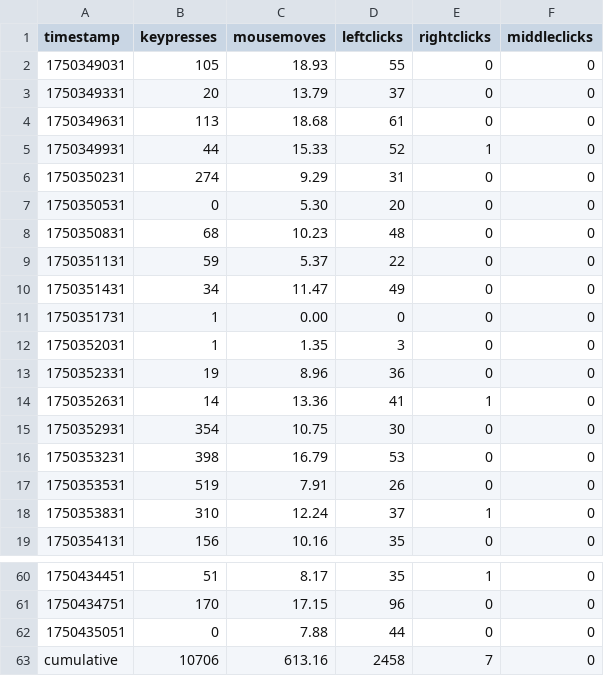
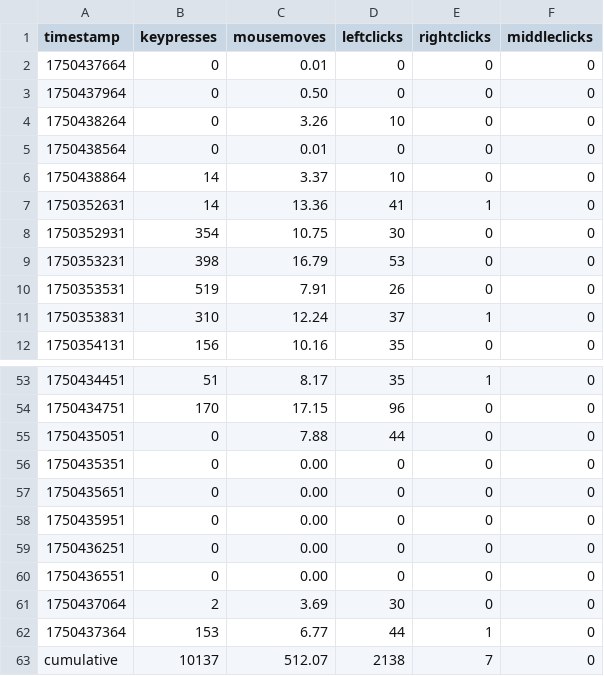
Before and after one commit to bilals12/website, a CSV file: static/viz/past_24_hours_data.csv, drawn as a sheet; only a part is shown, gaps mark what is left out.

```diff
--- a/static/viz/past_24_hours_data.csv
+++ b/static/viz/past_24_hours_data.csv
@@ -1,14 +1,7 @@
 timestamp,keypresses,mousemoves,leftclicks,rightclicks,middleclicks
-1750349031,105,18.93,55,0,0
-1750349331,20,13.79,37,0,0
-1750349631,113,18.68,61,0,0
-1750349931,44,15.33,52,1,0
-1750350231,274,9.29,31,0,0
-1750350531,0,5.30,20,0,0
-1750350831,68,10.23,48,0,0
-1750351131,59,5.37,22,0,0
-1750351431,34,11.47,49,0,0
-1750351731,1,0.00,0,0,0
-1750352031,1,1.35,3,0,0
-1750352331,19,8.96,36,0,0
+1750437664,0,0.01,0,0,0
+1750437964,0,0.50,0,0,0
+1750438264,0,3.26,10,0,0
+1750438564,0,0.01,0,0,0
+1750438864,14,3.37,10,0,0
 1750352631,14,13.36,41,1,0
@@ -62,2 +55,9 @@ timestamp,keypresses,mousemoves,leftclicks,rightclicks,middleclicks
 1750435051,0,7.88,44,0,0
-cumulative,10706,613.16,2458,7,0
+1750435351,0,0.00,0,0,0
+1750435651,0,0.00,0,0,0
+1750435951,0,0.00,0,0,0
+1750436251,0,0.00,0,0,0
+1750436551,0,0.00,0,0,0
+1750437064,2,3.69,30,0,0
+1750437364,153,6.77,44,1,0
+cumulative,10137,512.07,2138,7,0
```
Also changed, not shown: 1 other file.
